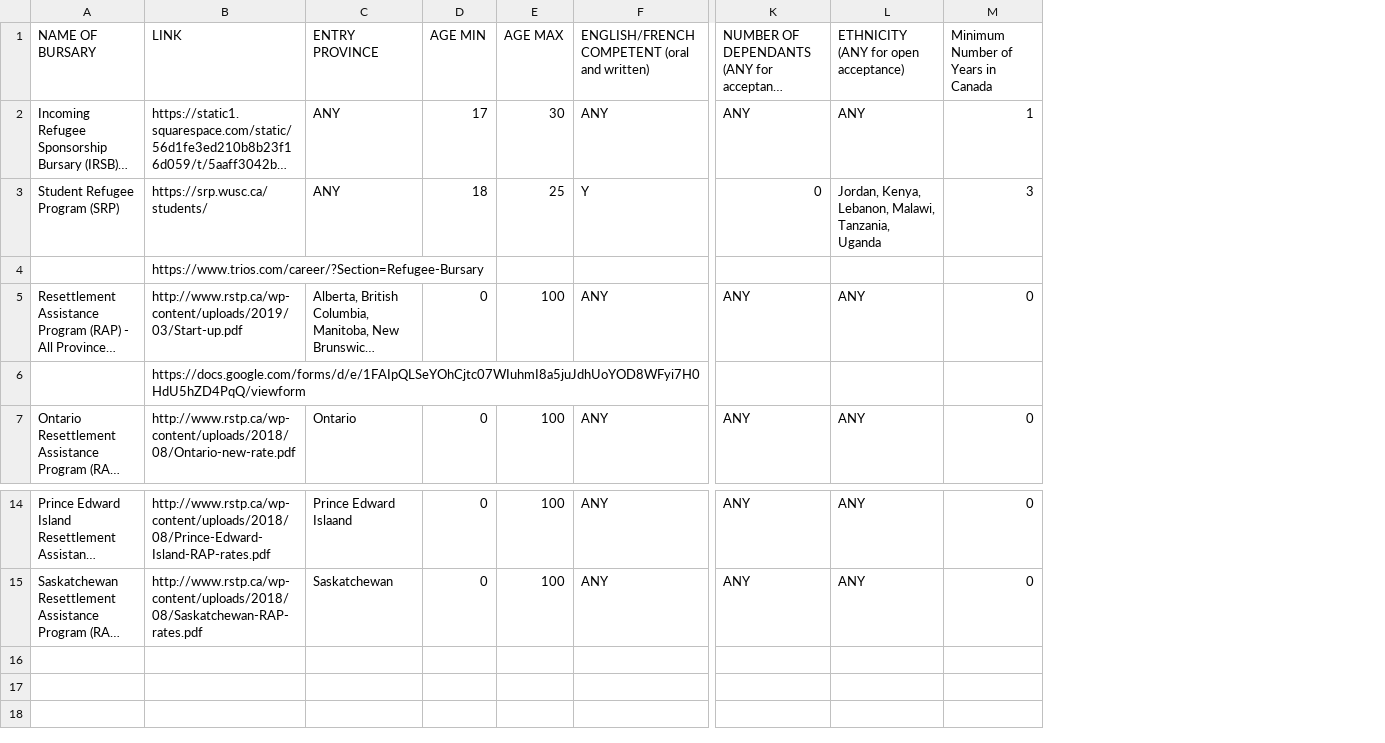
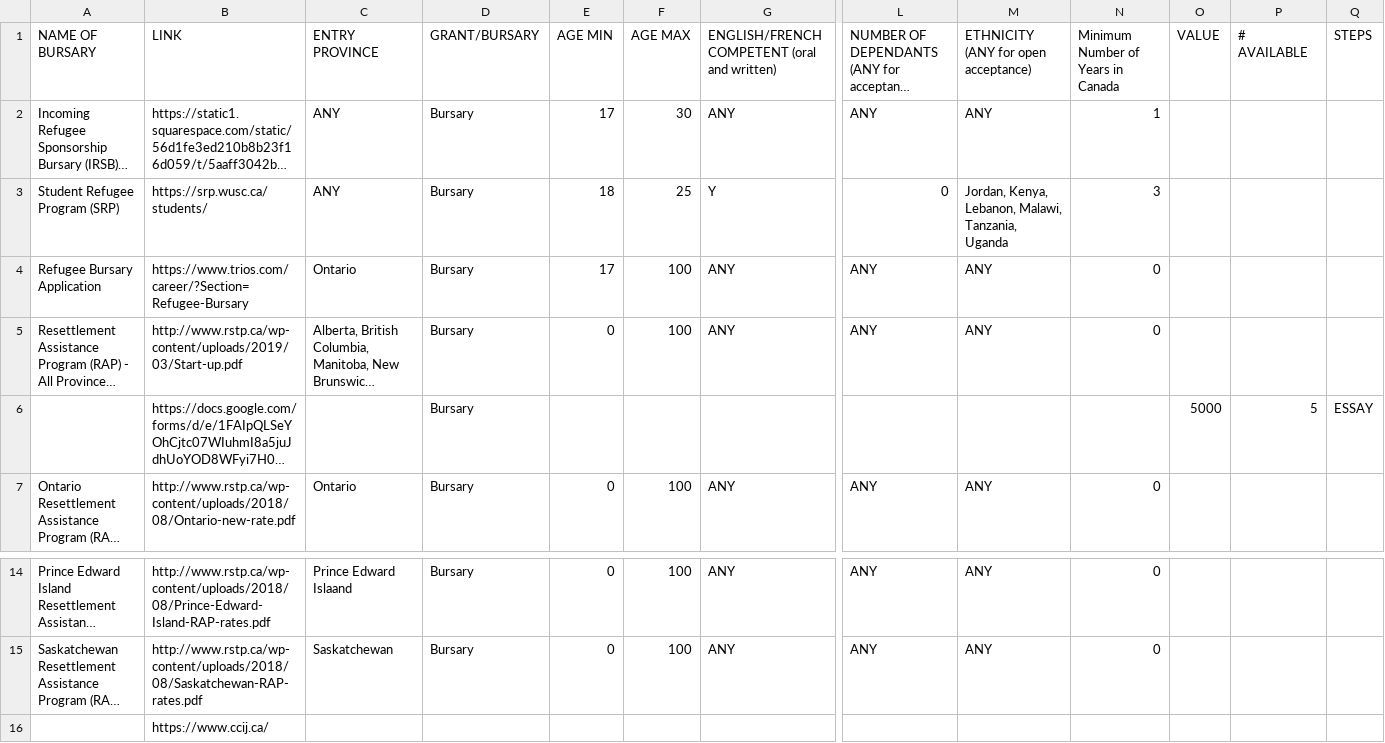
Before and after one commit to AshleyWWW/tohacks2019, a TSV file: Refugee Bursary and Grant Resource.tsv, drawn as a sheet; only a part is shown, gaps mark what is left out; long unchanged cells end in …; removed rows and columns are numbered as before the commit, all else as after; rows hold the shown columns only; the diff names each change by its address in the sheet, - before the commit and + after, or states it on an @@ line.

```diff
--- a/Refugee Bursary and Grant Resource.tsv
+++ b/Refugee Bursary and Grant Resource.tsv
+column D (GRANT/BURSARY), rows 2-3: Bursary | Bursary; rows 5-7: all Bursary; rows 14-15: Bursary | Bursary
+column O (VALUE), row 6: 5000
+column P (# AVAILABLE), row 6: 5
+column Q (STEPS), row 6: ESSAY
-row 4:  | https://www.trios.com/career/?Section=Refugee-Bursary
+row 4: Refugee Bursary Application | https://www.trios.com/career/?Section=Refugee-Bursary | Ontario | Bursary | 17 | 100 | ANY | ANY | ANY | 0
+row 16:  | https://www.ccij.ca/
```
Also changed, not shown: 1 other file.
